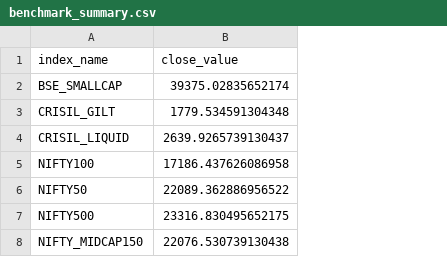
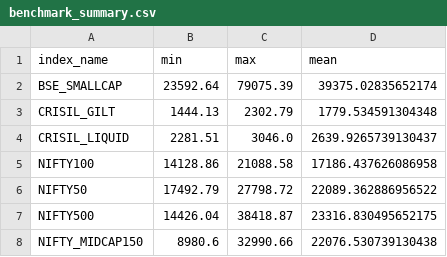
Before and after one commit to sumithsingh07/fintech-analytics-project, a CSV file: reports/benchmark_summary.csv, drawn as a sheet; addresses are those after the commit; the diff names each change by its address in the sheet, - before the commit and + after, or states it on an @@ line.

```diff
--- a/reports/benchmark_summary.csv
+++ b/reports/benchmark_summary.csv
+column B (min), rows 2-8: 23592.64 | 1444.13 | 2281.51 | 14128.86 | 17492.79 | 14426.04 | 8980.6
+column C (max), rows 2-8: 79075.39 | 2302.79 | 3046.0 | 21088.58 | 27798.72 | 38418.87 | 32990.66
-D1: close_value
+D1: mean
```
Also changed, not shown: reports/aum_ranking.csv, 23 other files.
